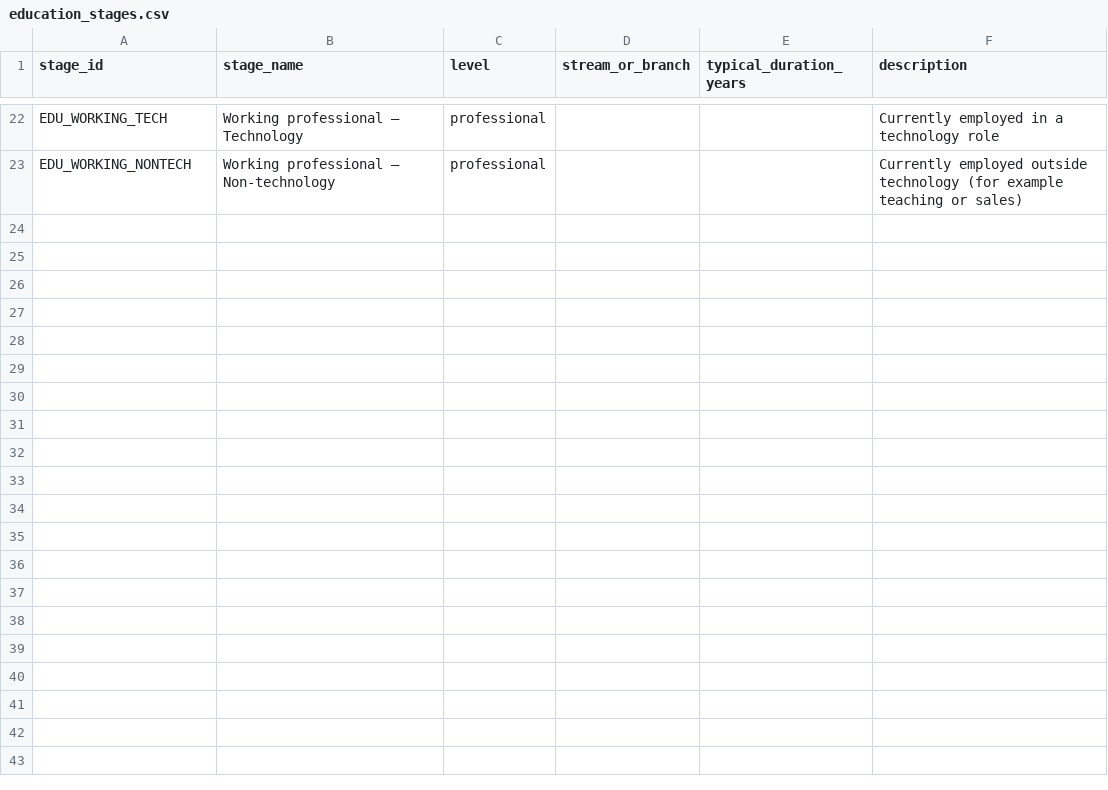
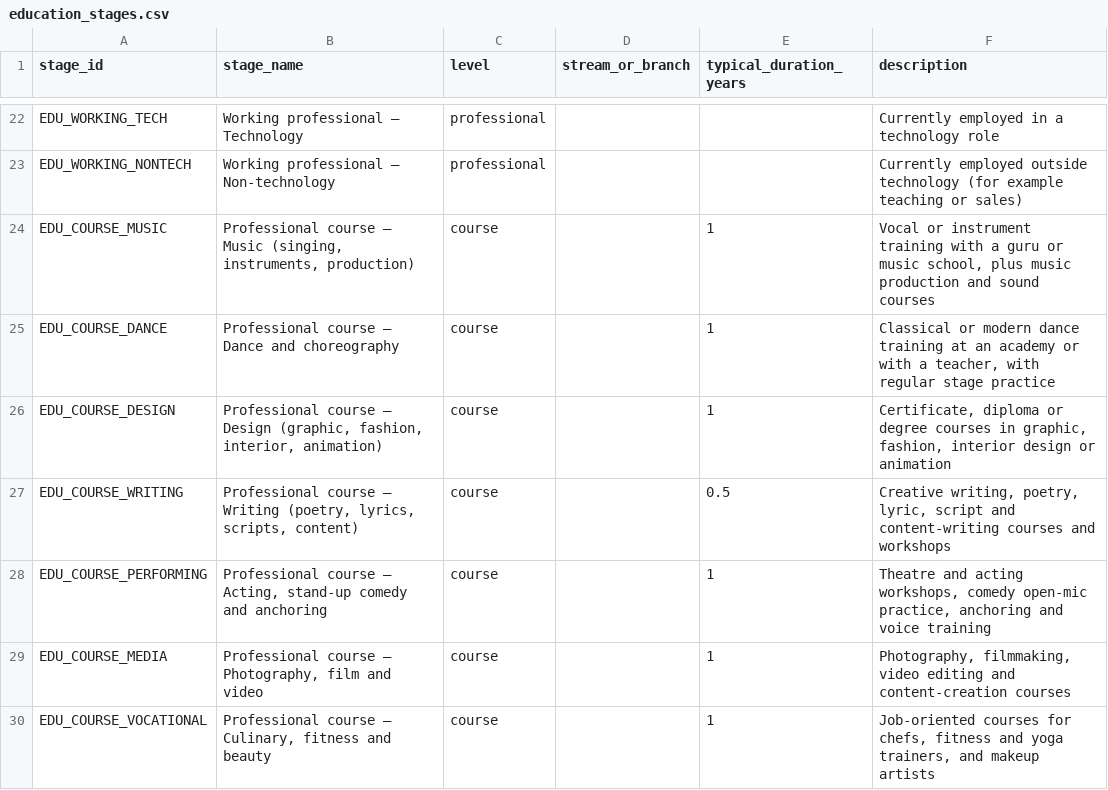
Before and after one commit to Anoop1230-tech/career-compass-ai, a CSV file: datasets/education_stages.csv, drawn as a sheet; only a part is shown, gaps mark what is left out; the diff names each change by its address in the sheet, - before the commit and + after, or states it on an @@ line.

```diff
--- a/datasets/education_stages.csv
+++ b/datasets/education_stages.csv
+row 24: EDU_COURSE_MUSIC | Professional course – Music (singing, instruments, production) | course |  | 1 | Vocal or instrument training with a guru or music school, plus music production and sound courses
+row 25: EDU_COURSE_DANCE | Professional course – Dance and choreography | course |  | 1 | Classical or modern dance training at an academy or with a teacher, with regular stage practice
+row 26: EDU_COURSE_DESIGN | Professional course – Design (graphic, fashion, interior, animation) | course |  | 1 | Certificate, diploma or degree courses in graphic, fashion, interior design or animation
+row 27: EDU_COURSE_WRITING | Professional course – Writing (poetry, lyrics, scripts, content) | course |  | 0.5 | Creative writing, poetry, lyric, script and content-writing courses and workshops
+row 28: EDU_COURSE_PERFORMING | Professional course – Acting, stand-up comedy and anchoring | course |  | 1 | Theatre and acting workshops, comedy open-mic practice, anchoring and voice training
+row 29: EDU_COURSE_MEDIA | Professional course – Photography, film and video | course |  | 1 | Photography, filmmaking, video editing and content-creation courses
+row 30: EDU_COURSE_VOCATIONAL | Professional course – Culinary, fitness and beauty | course |  | 1 | Job-oriented courses for chefs, fitness and yoga trainers, and makeup artists
```
Also changed, not shown: datasets/career_paths.csv, datasets/career_transition_paths.csv, 30 other files.
